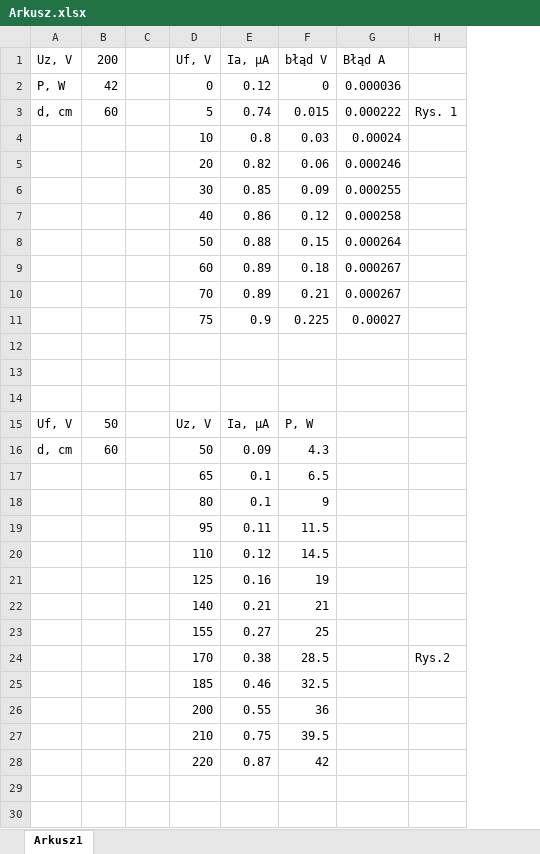
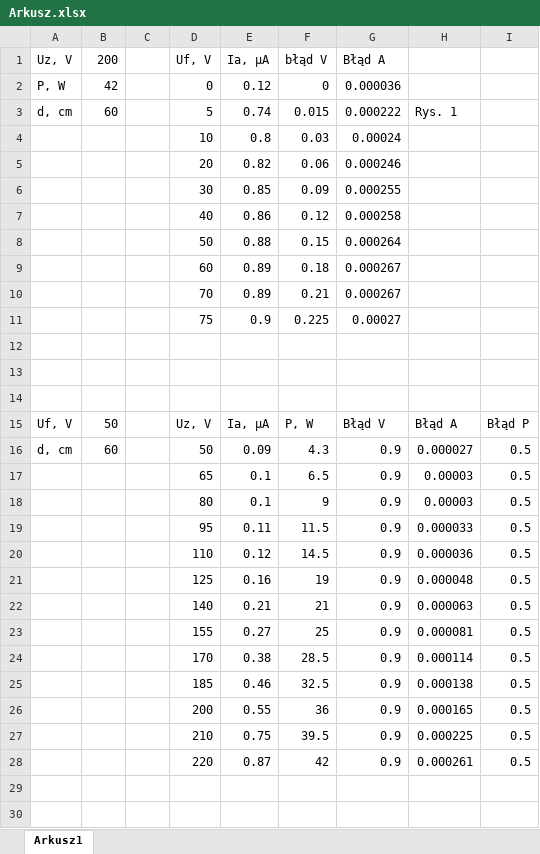
Before and after one commit to karlikp/physical_reports, an Excel workbook: Our_Labs/Lab_3/Arkusz.xlsx, sheet Arkusz1, drawn as a sheet; only a part is shown; values as stored, in another font and other column widths than the file's, no borders; charts and pictures not drawn; removed rows and columns are numbered as before the commit, all else as after; the diff covers the shown part only; the diff names each change by its address in the sheet, - before the commit and + after, or states it on an @@ line.

```diff
--- a/Our_Labs/Lab_3/Arkusz.xlsx (sheet Arkusz1)
+++ b/Our_Labs/Lab_3/Arkusz.xlsx (sheet Arkusz1)
-column H, rows 3-24: Rys. 1 |  |  |  |  |  |  |  |  |  |  |  |  |  |  |  |  |  |  |  |  | Rys.2
+column H, rows 3-28: Rys. 1 |  |  |  |  |  |  |  |  |  |  |  | Błąd A | 0.000027 | 0.00003 | 0.00003 | 0.000033 | 0.000036 | 0.000048 | 0.000063 | 0.000081 | 0.000114 | 0.000138 | 0.000165 | 0.000225 | 0.000261
+column I, rows 15-28: Błąd P | 0.5 | 0.5 | 0.5 | 0.5 | 0.5 | 0.5 | 0.5 | 0.5 | 0.5 | 0.5 | 0.5 | 0.5 | 0.5
-G15 (Błąd A): (empty)
+G15 (Błąd A): Błąd V
-G16:G28 (Błąd A): (empty)
+G16:G28 (Błąd A): 0.9
```
Also changed, not shown: 2 added rows and 2 removed rows elsewhere in this sheet, charts or pictures, 1 other file.
